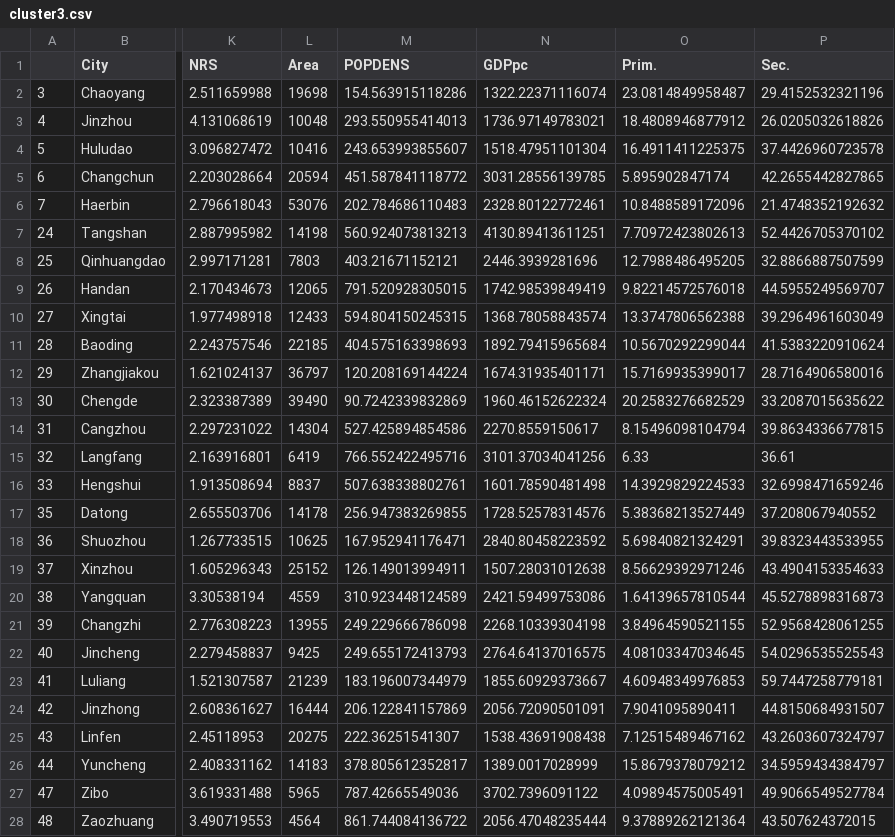
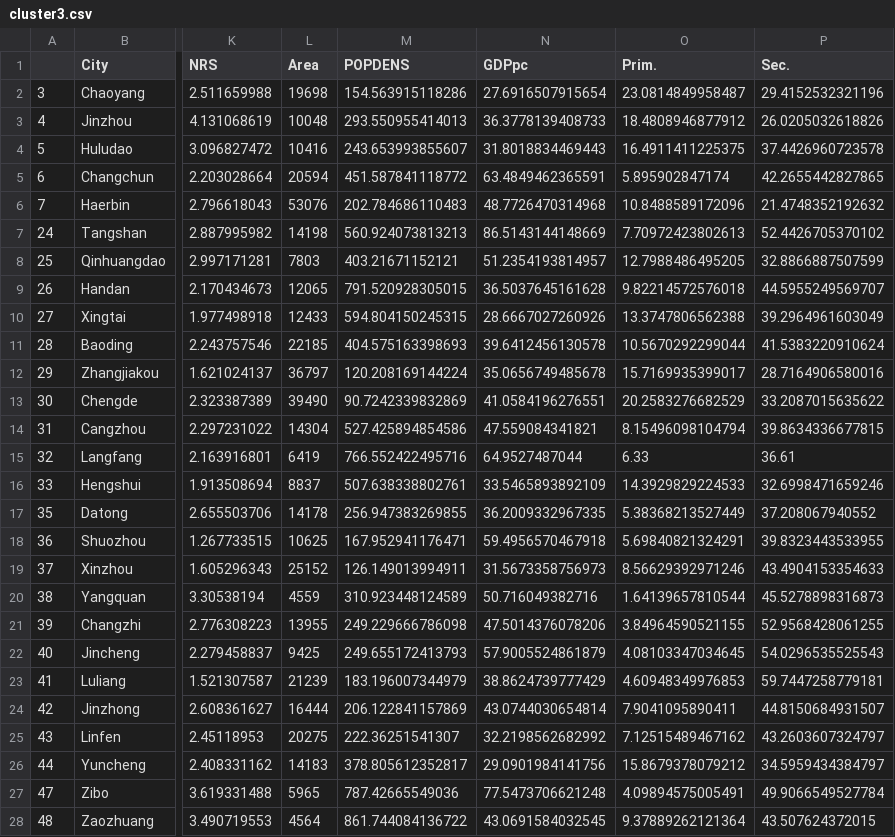
Before and after one commit to ritvik-iyer/EnvCausal-replication, a CSV file: data/cluster3.csv, drawn as a sheet; only a part is shown, gaps mark what is left out; the diff covers the shown part only; the diff names each change by its address in the sheet, - before the commit and + after, or states it on an @@ line.

```diff
--- a/data/cluster3.csv
+++ b/data/cluster3.csv
-N2 (GDPpc): 1322.22371116074
+N2 (GDPpc): 27.6916507915654
-N3 (GDPpc): 1736.97149783021
+N3 (GDPpc): 36.3778139408733
-N4 (GDPpc): 1518.47951101304
+N4 (GDPpc): 31.8018834469443
-N5 (GDPpc): 3031.28556139785
+N5 (GDPpc): 63.4849462365591
-N6 (GDPpc): 2328.80122772461
+N6 (GDPpc): 48.7726470314968
-N7 (GDPpc): 4130.89413611251
+N7 (GDPpc): 86.5143144148669
-N8 (GDPpc): 2446.3939281696
+N8 (GDPpc): 51.2354193814957
-N9 (GDPpc): 1742.98539849419
+N9 (GDPpc): 36.5037645161628
-N10 (GDPpc): 1368.78058843574
+N10 (GDPpc): 28.6667027260926
-N11 (GDPpc): 1892.79415965684
+N11 (GDPpc): 39.6412456130578
-N12 (GDPpc): 1674.31935401171
+N12 (GDPpc): 35.0656749485678
-N13 (GDPpc): 1960.46152622324
+N13 (GDPpc): 41.0584196276551
-N14 (GDPpc): 2270.8559150617
+N14 (GDPpc): 47.559084341821
-N15 (GDPpc): 3101.37034041256
+N15 (GDPpc): 64.9527487044
-N16 (GDPpc): 1601.78590481498
+N16 (GDPpc): 33.5465893892109
-N17 (GDPpc): 1728.52578314576
+N17 (GDPpc): 36.2009332967335
-N18 (GDPpc): 2840.80458223592
+N18 (GDPpc): 59.4956570467918
-N19 (GDPpc): 1507.28031012638
+N19 (GDPpc): 31.5673358756973
-N20 (GDPpc): 2421.59499753086
+N20 (GDPpc): 50.716049382716
-N21 (GDPpc): 2268.10339304198
+N21 (GDPpc): 47.5014376078206
-N22 (GDPpc): 2764.64137016575
+N22 (GDPpc): 57.9005524861879
-N23 (GDPpc): 1855.60929373667
+N23 (GDPpc): 38.8624739777429
-N24 (GDPpc): 2056.72090501091
+N24 (GDPpc): 43.0744030654814
-N25 (GDPpc): 1538.43691908438
+N25 (GDPpc): 32.2198562682992
-N26 (GDPpc): 1389.0017028999
+N26 (GDPpc): 29.0901984141756
-N27 (GDPpc): 3702.7396091122
+N27 (GDPpc): 77.5473706621248
-N28 (GDPpc): 2056.47048235444
+N28 (GDPpc): 43.0691584032545
```
Also changed, not shown: 92 edited cells elsewhere in this file, data/cleaned_data.csv, data/cluster1.csv, 13 other files.
